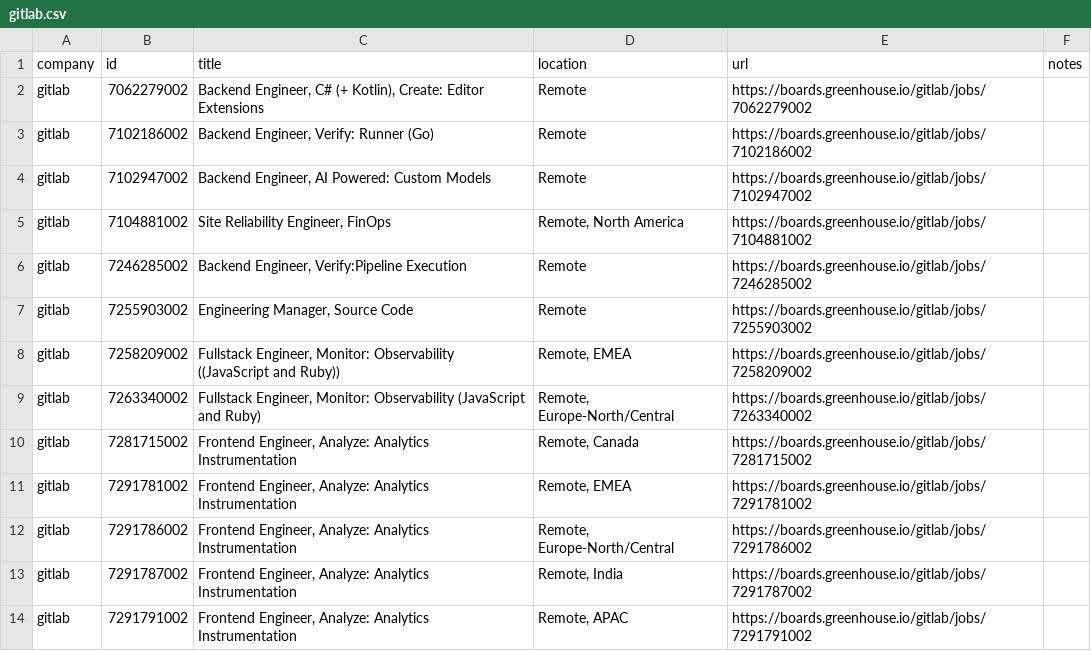
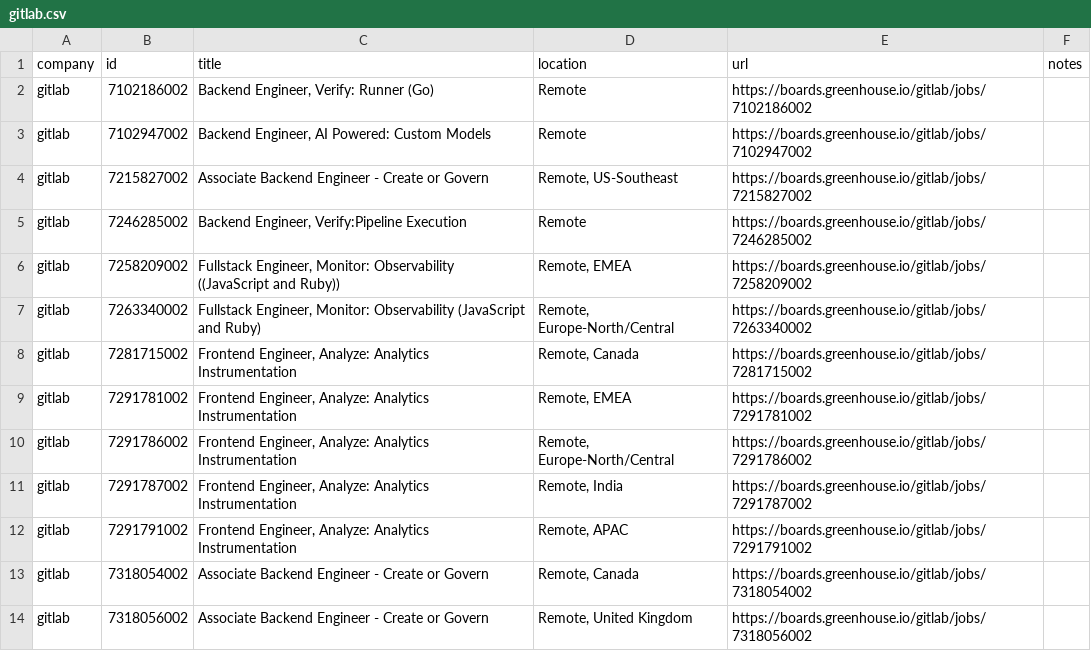
Before and after one commit to mrwinton/flat_jobs, a CSV file: data/silver/gitlab.csv, drawn as a sheet.

```diff
--- a/data/silver/gitlab.csv
+++ b/data/silver/gitlab.csv
@@ -1,8 +1,6 @@
 company,id,title,location,url,notes
-gitlab,7062279002,"Backend Engineer, C# (+ Kotlin), Create: Editor Extensions",Remote,https://boards.greenhouse.io/gitlab/jobs/7062279002,""
 gitlab,7102186002,"Backend Engineer, Verify: Runner (Go)",Remote,https://boards.greenhouse.io/gitlab/jobs/7102186002,""
 gitlab,7102947002,"Backend Engineer, AI Powered: Custom Models",Remote,https://boards.greenhouse.io/gitlab/jobs/7102947002,""
-gitlab,7104881002,"Site Reliability Engineer, FinOps","Remote, North America",https://boards.greenhouse.io/gitlab/jobs/7104881002,""
+gitlab,7215827002,Associate Backend Engineer - Create or Govern,"Remote, US-Southeast",https://boards.greenhouse.io/gitlab/jobs/7215827002,""
 gitlab,7246285002,"Backend Engineer, Verify:Pipeline Execution",Remote,https://boards.greenhouse.io/gitlab/jobs/7246285002,""
-gitlab,7255903002,"Engineering Manager, Source Code",Remote,https://boards.greenhouse.io/gitlab/jobs/7255903002,""
 gitlab,7258209002,"Fullstack Engineer, Monitor: Observability ((JavaScript and Ruby))","Remote, EMEA",https://boards.greenhouse.io/gitlab/jobs/7258209002,""
@@ -14 +12,3 @@ gitlab,7291787002,"Frontend Engineer, Analyze: Analytics Instrumentation","Remot
 gitlab,7291791002,"Frontend Engineer, Analyze: Analytics Instrumentation","Remote, APAC",https://boards.greenhouse.io/gitlab/jobs/7291791002,""
+gitlab,7318054002,Associate Backend Engineer - Create or Govern,"Remote, Canada",https://boards.greenhouse.io/gitlab/jobs/7318054002,""
+gitlab,7318056002,Associate Backend Engineer - Create or Govern,"Remote, United Kingdom",https://boards.greenhouse.io/gitlab/jobs/7318056002,""
```
Also changed, not shown: data/gold/flat_jobs.csv, data/silver/github.csv, 2 other files.
